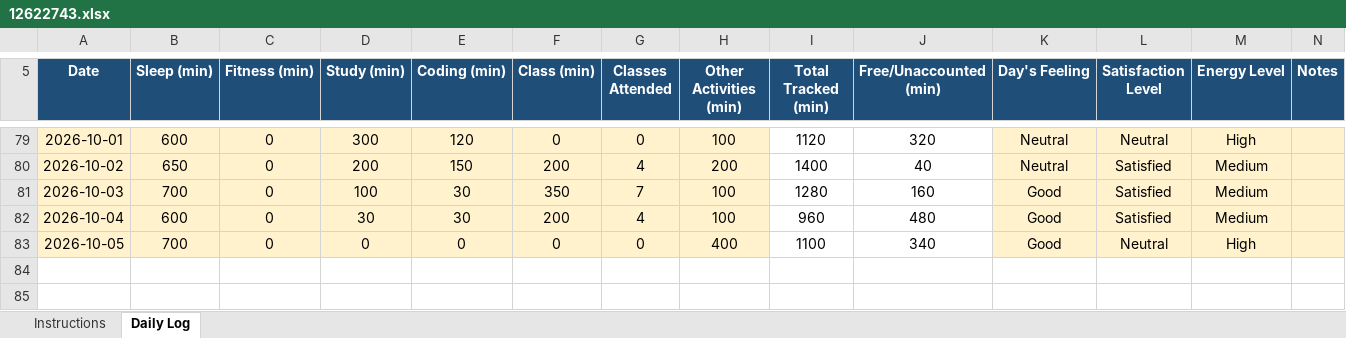
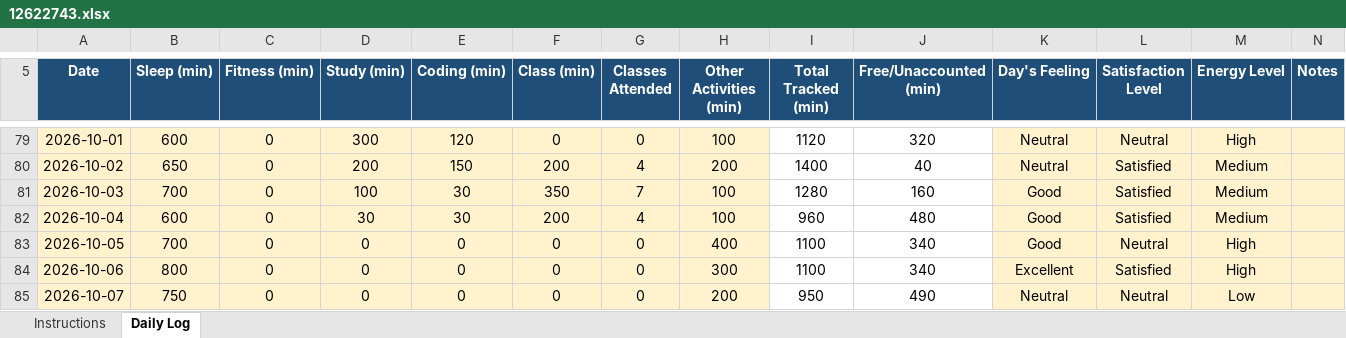
Before and after one commit to akshat0052/CAP776, an Excel workbook: 12622743.xlsx, sheet Daily Log, drawn as a sheet; only a part is shown, gaps mark what is left out; values as stored, in another font and other column widths than the file's, no borders; conditional formats not drawn; the diff names each change by its address in the sheet, - before the commit and + after, or states it on an @@ line.

Commit message:
Initial commit

```diff
--- a/12622743.xlsx (sheet Daily Log)
+++ b/12622743.xlsx (sheet Daily Log)
+row 84: 2026-10-06 | 800 | 0 | 0 | 0 | 0 | 0 | 300 | 1100 | 340 | Excellent | Satisfied | High
+row 85: 2026-10-07 | 750 | 0 | 0 | 0 | 0 | 0 | 200 | 950 | 490 | Neutral | Neutral | Low
```
